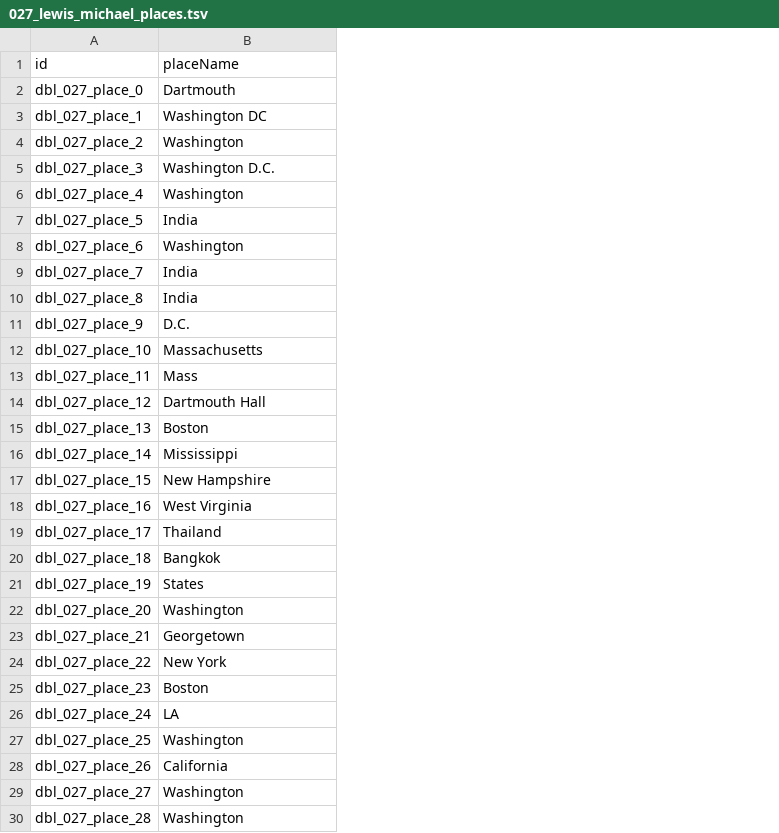
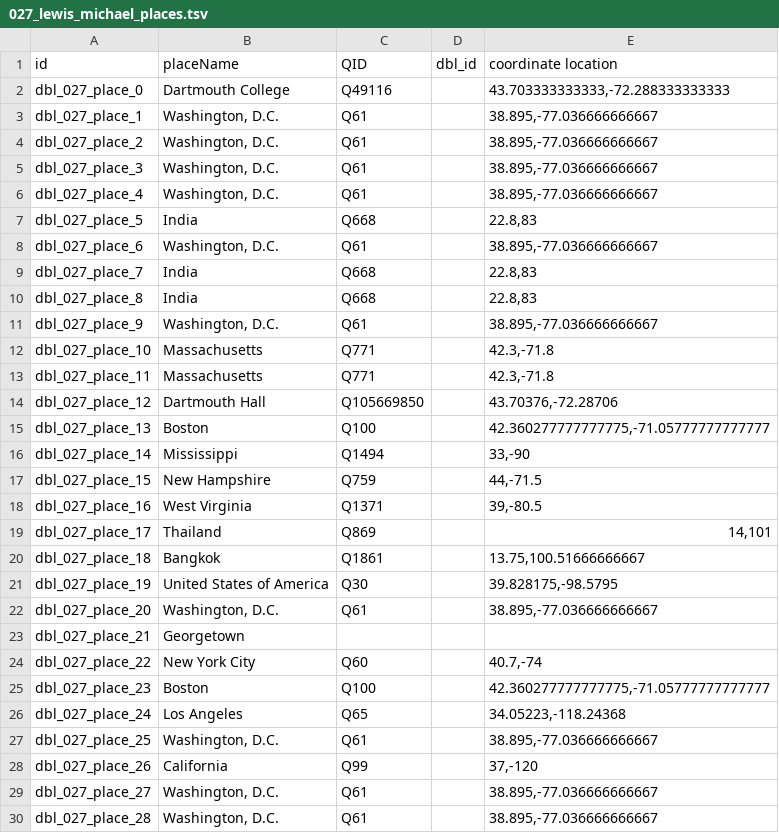
Before and after one commit to Dartmouth-Digital-History-Initiative/DBL-Encoding, a TSV file: tsv/027_lewis_michael_places.tsv, drawn as a sheet; the diff names each change by its address in the sheet, - before the commit and + after, or states it on an @@ line.

Commit message:
Update 027_lewis_michael_places.tsv

```diff
--- a/tsv/027_lewis_michael_places.tsv
+++ b/tsv/027_lewis_michael_places.tsv
+column C (QID), rows 2-30: Q49116 | Q61 | Q61 | Q61 | Q61 | Q668 | Q61 | Q668 | Q668 | Q61 | Q771 | Q771 | Q105669850 | Q100 | Q1494 | Q759 | Q1371 | Q869 | Q1861 | Q30 | Q61 |  | Q60 | Q100 | Q65 | Q61 | Q99 | Q61 | Q61
+column D (dbl_id), empty
+column E (coordinate location), rows 2-30: 43.703333333333,-72.288333333333 | 38.895,-77.036666666667 | 38.895,-77.036666666667 | 38.895,-77.036666666667 | 38.895,-77.036666666667 | 22.8,83 | 38.895,-77.036666666667 | 22.8,83 | 22.8,83 | 38.895,-77.036666666667 | 42.3,-71.8 | 42.3,-71.8 | 43.70376,-72.28706 | 42.360277777777775,-71.05777777777777 | 33,-90 | 44,-71.5 | 39,-80.5 | 14,101 | 13.75,100.51666666667 | 39.828175,-98.5795 | 38.895,-77.036666666667 |  | 40.7,-74 | 42.360277777777775,-71.05777777777777 | 34.05223,-118.24368 | 38.895,-77.036666666667 | 37,-120 | 38.895,-77.036666666667 | 38.895,-77.036666666667
-B2 (placeName): Dartmouth
+B2 (placeName): Dartmouth College
-B3 (placeName): Washington DC
+B3 (placeName): Washington, D.C.
-B4 (placeName): Washington
+B4 (placeName): Washington, D.C.
-B5 (placeName): Washington D.C.
+B5 (placeName): Washington, D.C.
-B6 (placeName): Washington
+B6 (placeName): Washington, D.C.
-B8 (placeName): Washington
+B8 (placeName): Washington, D.C.
-B11 (placeName): D.C.
+B11 (placeName): Washington, D.C.
-B13 (placeName): Mass
+B13 (placeName): Massachusetts
-B21 (placeName): States
+B21 (placeName): United States of America
-B22 (placeName): Washington
+B22 (placeName): Washington, D.C.
-B24 (placeName): New York
+B24 (placeName): New York City
-B26 (placeName): LA
+B26 (placeName): Los Angeles
-B27 (placeName): Washington
+B27 (placeName): Washington, D.C.
-B29:B30 (placeName): Washington
+B29:B30 (placeName): Washington, D.C.
```
